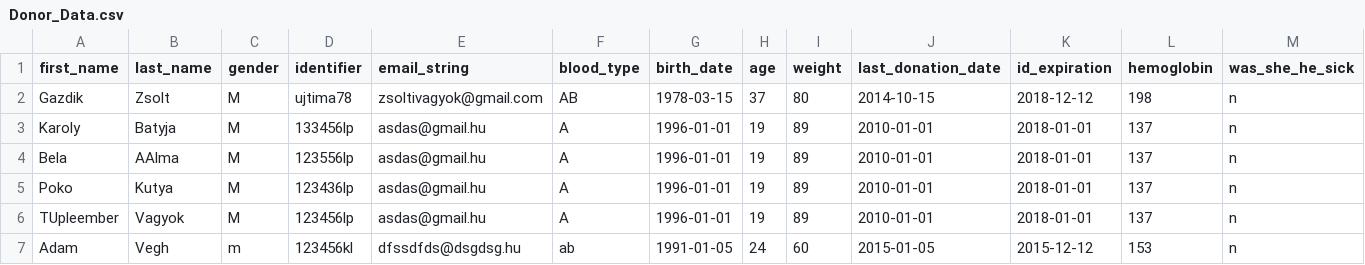
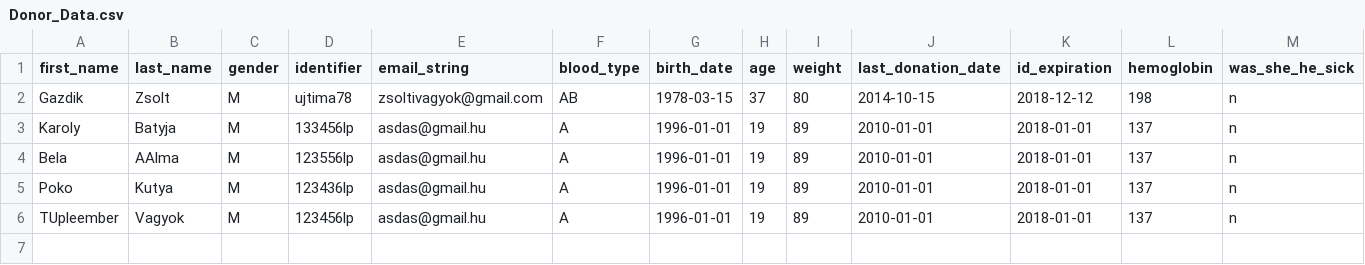
Before and after one commit to hercz/G_PY_BloodDonor, a CSV file: Data/Donor_Data.csv, drawn as a sheet.

```diff
--- a/Data/Donor_Data.csv
+++ b/Data/Donor_Data.csv
@@ -6,2 +6 @@ Poko, Kutya,M,123436lp,asdas@gmail.hu,A,1996-01-01,19,89,2010-01-01,2018-01-01,1
 TUpleember, Vagyok,M,123456lp,asdas@gmail.hu,A,1996-01-01,19,89,2010-01-01,2018-01-01,137,n
-Adam, Vegh,m,123456kl,dfssdfds@dsgdsg.hu,ab,1991-01-05,24,60,2015-01-05,2015-12-12,153,n
```
Also changed, not shown: Data/Location_data.csv, 1 other file.
